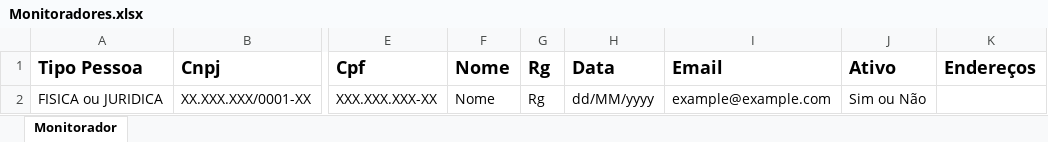
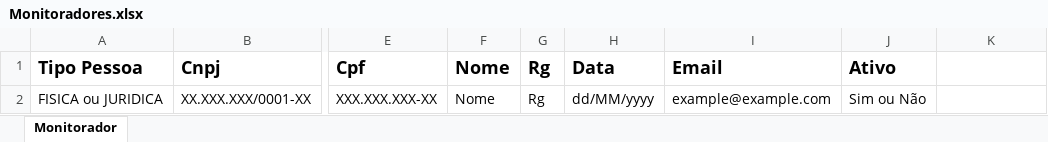
Before and after one commit to seriikmota/monitorador-manager-api, an Excel workbook: Monitoradores.xlsx, sheet Monitorador, drawn as a sheet; only a part is shown, gaps mark what is left out; values as stored, in another font and other column widths than the file's, no borders; the diff names each change by its address in the sheet, - before the commit and + after, or states it on an @@ line.

Commit message:
Configurado importar excel

```diff
--- a/Monitoradores.xlsx (sheet Monitorador)
+++ b/Monitoradores.xlsx (sheet Monitorador)
-K1: Endereços
+K1: (empty)
```
Also changed, not shown: 7 other files.
